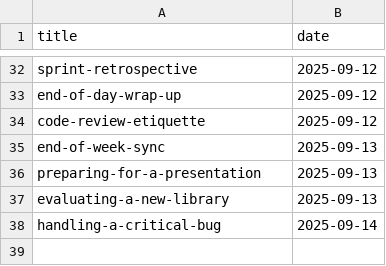
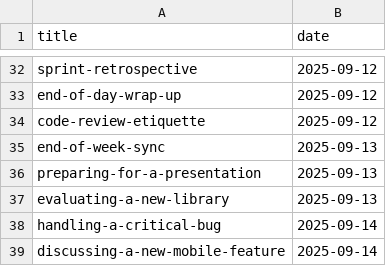
Before and after one commit to muhfaris/english-vocabulary, a CSV file: dialogues.csv, drawn as a sheet; only a part is shown, gaps mark what is left out.

```diff
--- a/dialogues.csv
+++ b/dialogues.csv
@@ -38 +38,2 @@ evaluating-a-new-library,2025-09-13
 handling-a-critical-bug,2025-09-14
+discussing-a-new-mobile-feature,2025-09-14
```
Also changed, not shown: 1 other file.
